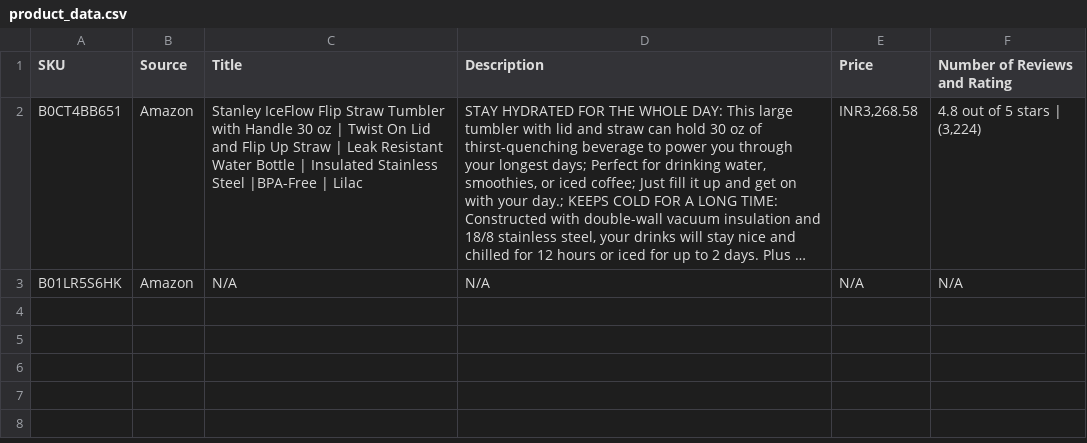
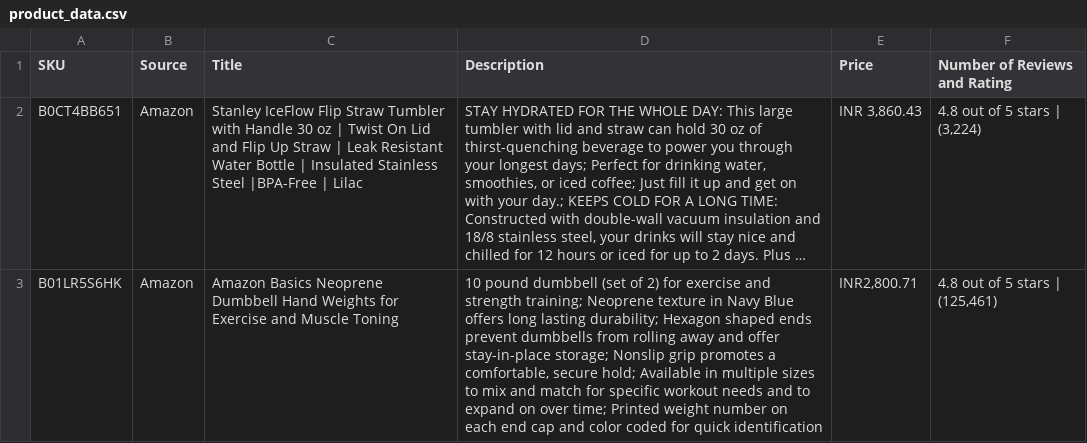
Before and after one commit to ashishvista/web_crawler, a CSV file: product_data.csv, drawn as a sheet; long unchanged cells end in …; the diff names each change by its address in the sheet, - before the commit and + after, or states it on an @@ line.

```diff
--- a/product_data.csv
+++ b/product_data.csv
-E2 (Price): INR3,268.58
+E2 (Price): INR 3,860.43
-C3 (Title): N/A
+C3 (Title): Amazon Basics Neoprene Dumbbell Hand Weights for Exercise and Muscle Toning
-D3 (Description): N/A
+D3 (Description): 10 pound dumbbell (set of 2) for exercise and strength training; Neoprene texture in Navy Blue offers long lasting durability; Hexagon shaped ends prevent dumbbells from rolling away and offer stay-in-place storage; Nonslip grip promotes a comfortable, secure hold; Available in multiple sizes to mix and match for specific workout needs and to expand on over time; Printed weight number on each end cap and color coded for quick identification
-E3 (Price): N/A
+E3 (Price): INR2,800.71
-F3 (Number of Reviews and Rating): N/A
+F3 (Number of Reviews and Rating): 4.8 out of 5 stars | (125,461)
```
Also changed, not shown: 6 other files.
